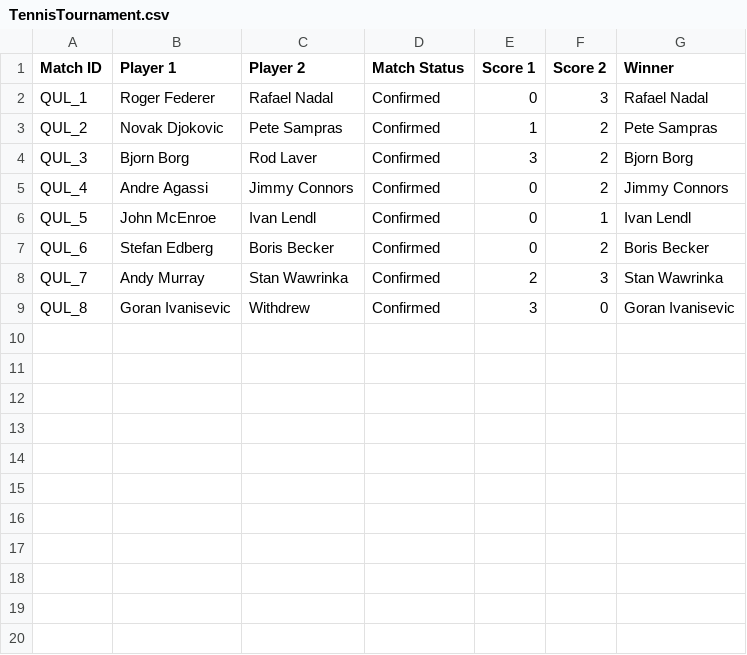
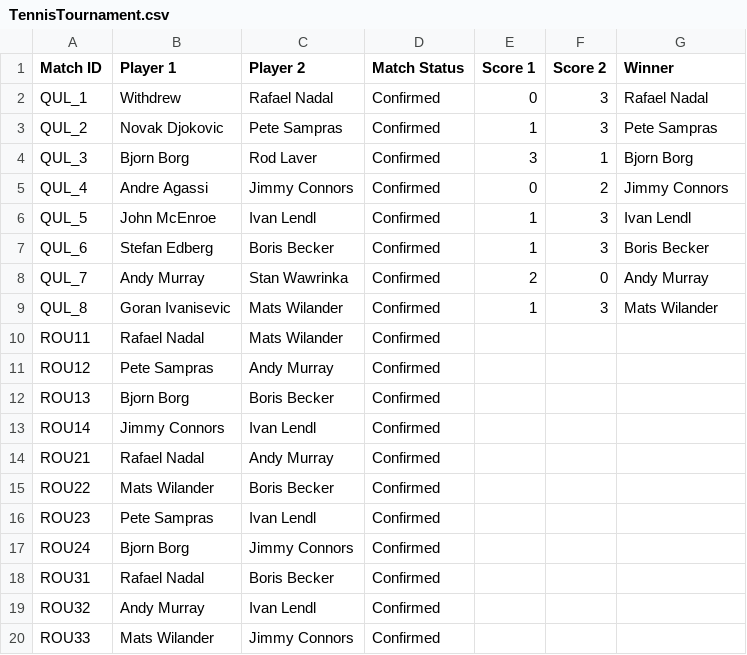
Before and after one commit to abdulwahabmoosa/DS2, a CSV file: src/csv/TennisTournament.csv, drawn as a sheet; only a part is shown; the diff covers the shown part only.

```diff
--- a/src/csv/TennisTournament.csv
+++ b/src/csv/TennisTournament.csv
@@ -1,9 +1,20 @@
 Match ID, Player 1, Player 2, Match Status, Score 1, Score 2, Winner
-QUL_1, Roger Federer, Rafael Nadal,  Confirmed, 0, 3, Rafael Nadal
-QUL_2, Novak Djokovic, Pete Sampras,  Confirmed, 1, 2, Pete Sampras
-QUL_3, Bjorn Borg, Rod Laver,  Confirmed, 3, 2, Bjorn Borg
+QUL_1, Withdrew, Rafael Nadal,  Confirmed, 0, 3, Rafael Nadal
+QUL_2, Novak Djokovic, Pete Sampras,  Confirmed, 1, 3, Pete Sampras
+QUL_3, Bjorn Borg, Rod Laver,  Confirmed, 3, 1, Bjorn Borg
 QUL_4, Andre Agassi, Jimmy Connors,  Confirmed, 0, 2, Jimmy Connors
-QUL_5, John McEnroe, Ivan Lendl,  Confirmed, 0, 1, Ivan Lendl
-QUL_6, Stefan Edberg, Boris Becker,  Confirmed, 0, 2, Boris Becker
-QUL_7, Andy Murray, Stan Wawrinka,  Confirmed, 2, 3, Stan Wawrinka
-QUL_8, Goran Ivanisevic, Withdrew,  Confirmed, 3, 0, Goran Ivanisevic
+QUL_5, John McEnroe, Ivan Lendl,  Confirmed, 1, 3, Ivan Lendl
+QUL_6, Stefan Edberg, Boris Becker,  Confirmed, 1, 3, Boris Becker
+QUL_7, Andy Murray, Stan Wawrinka,  Confirmed, 2, 0, Andy Murray
+QUL_8, Goran Ivanisevic, Mats Wilander,  Confirmed, 1, 3, Mats Wilander
+ROU11,  Rafael Nadal,  Mats Wilander, Confirmed
+ROU12,  Pete Sampras,  Andy Murray, Confirmed
+ROU13,  Bjorn Borg,  Boris Becker, Confirmed
+ROU14,  Jimmy Connors,  Ivan Lendl, Confirmed
+ROU21,  Rafael Nadal,  Andy Murray, Confirmed
+ROU22,  Mats Wilander,  Boris Becker, Confirmed
+ROU23,  Pete Sampras,  Ivan Lendl, Confirmed
+ROU24,  Bjorn Borg,  Jimmy Connors, Confirmed
+ROU31,  Rafael Nadal,  Boris Becker, Confirmed
+ROU32,  Andy Murray,  Ivan Lendl, Confirmed
+ROU33,  Mats Wilander,  Jimmy Connors, Confirmed
```
Also changed, not shown: 17 added rows elsewhere in this file, 14 other files.
